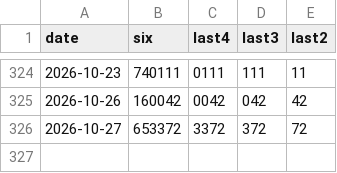
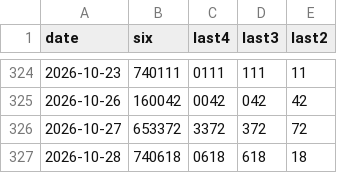
Before and after one commit to playulone-blip/laolotto, a CSV file: laolotto.csv, drawn as a sheet; only a part is shown, gaps mark what is left out.

```diff
--- a/laolotto.csv
+++ b/laolotto.csv
@@ -326 +326,2 @@ date,six,last4,last3,last2
 2026-10-27,653372,3372,372,72
+2026-10-28,740618,0618,618,18
```
Also changed, not shown: 1 other file.
